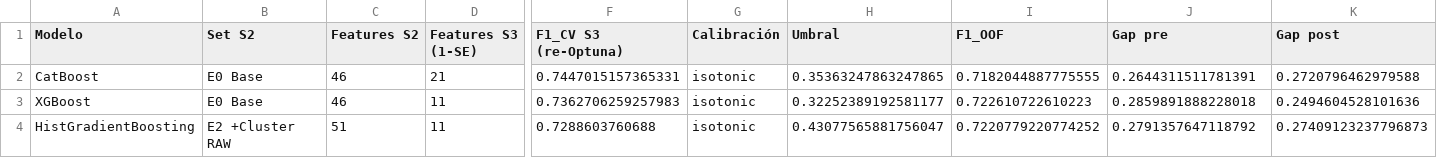
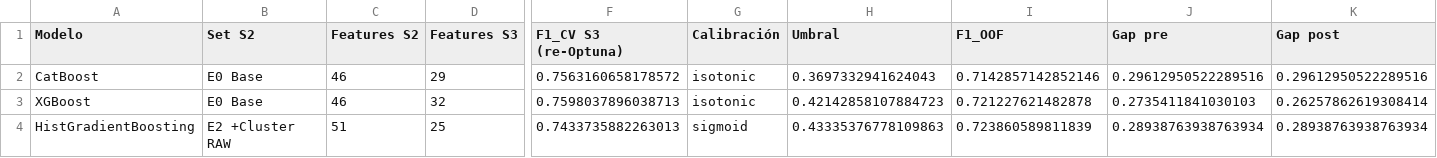
Before and after one commit to Fernando-Huaman/proyecto-zona-interes-Au, a CSV file: notebooks/outputs_sprint3/tables/comparativa_top3_s3.csv, drawn as a sheet; only a part is shown, gaps mark what is left out; the diff names each change by its address in the sheet, - before the commit and + after, or states it on an @@ line.

```diff
--- a/notebooks/outputs_sprint3/tables/comparativa_top3_s3.csv
+++ b/notebooks/outputs_sprint3/tables/comparativa_top3_s3.csv
-D1: Features S3 (1-SE)
+D1: Features S3
-D2 (Features S3): 21
+D2 (Features S3): 29
-F2 (F1_CV S3 (re-Optuna)): 0.7447015157365331
+F2 (F1_CV S3 (re-Optuna)): 0.7563160658178572
-H2 (Umbral): 0.35363247863247865
+H2 (Umbral): 0.3697332941624043
-I2 (F1_OOF): 0.7182044887775555
+I2 (F1_OOF): 0.7142857142852146
-J2 (Gap pre): 0.2644311511781391
+J2 (Gap pre): 0.29612950522289516
-K2 (Gap post): 0.2720796462979588
+K2 (Gap post): 0.29612950522289516
-D3 (Features S3): 11
+D3 (Features S3): 32
-F3 (F1_CV S3 (re-Optuna)): 0.7362706259257983
+F3 (F1_CV S3 (re-Optuna)): 0.7598037896038713
-H3 (Umbral): 0.32252389192581177
+H3 (Umbral): 0.42142858107884723
-I3 (F1_OOF): 0.722610722610223
+I3 (F1_OOF): 0.721227621482878
-J3 (Gap pre): 0.2859891888228018
+J3 (Gap pre): 0.2735411841030103
-K3 (Gap post): 0.2494604528101636
+K3 (Gap post): 0.26257862619308414
-D4 (Features S3): 11
+D4 (Features S3): 25
-F4 (F1_CV S3 (re-Optuna)): 0.7288603760688
+F4 (F1_CV S3 (re-Optuna)): 0.7433735882263013
-G4 (Calibración): isotonic
+G4 (Calibración): sigmoid
-H4 (Umbral): 0.43077565881756047
+H4 (Umbral): 0.43335376778109863
-I4 (F1_OOF): 0.7220779220774252
+I4 (F1_OOF): 0.723860589811839
-J4 (Gap pre): 0.2791357647118792
+J4 (Gap pre): 0.28938763938763934
-K4 (Gap post): 0.27409123237796873
+K4 (Gap post): 0.28938763938763934
```
Also changed, not shown: notebooks/outputs_sprint3/tables/learning_curves_catboost.csv, notebooks/outputs_sprint3/tables/learning_curves_histgradientboosting.csv, 23 other files.
